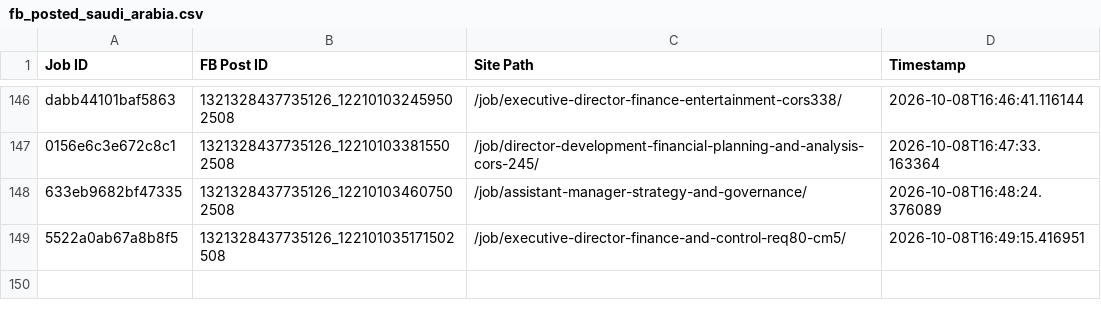
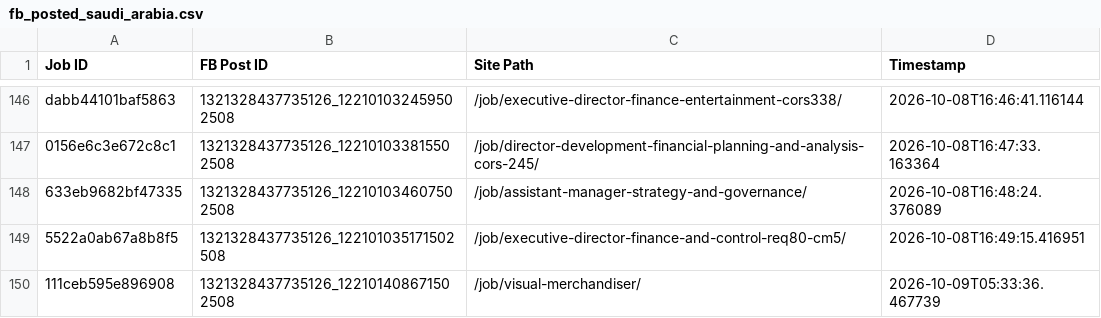
Before and after one commit to paulinepule2000/sa-sm, a CSV file: fb_posted_saudi_arabia.csv, drawn as a sheet; only a part is shown, gaps mark what is left out; the diff names each change by its address in the sheet, - before the commit and + after, or states it on an @@ line.

```diff
--- a/fb_posted_saudi_arabia.csv
+++ b/fb_posted_saudi_arabia.csv
+row 150: 111ceb595e896908 | 1321328437735126_122101408671502508 | /job/visual-merchandiser/ | 2026-10-09T05:33:36.467739
```
